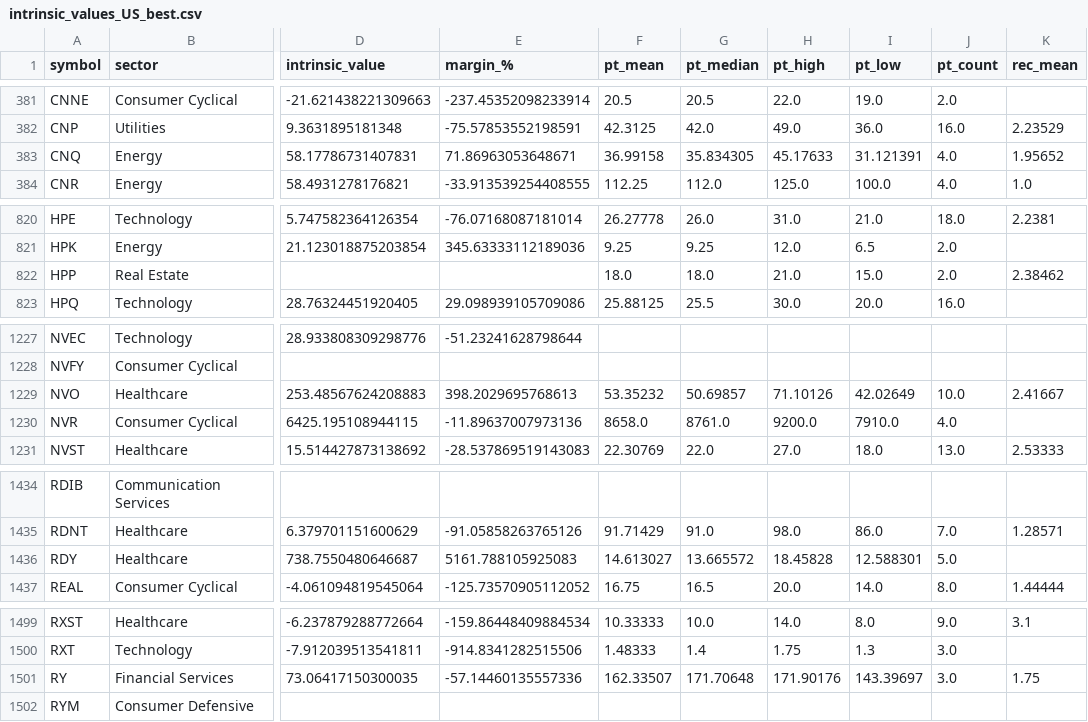
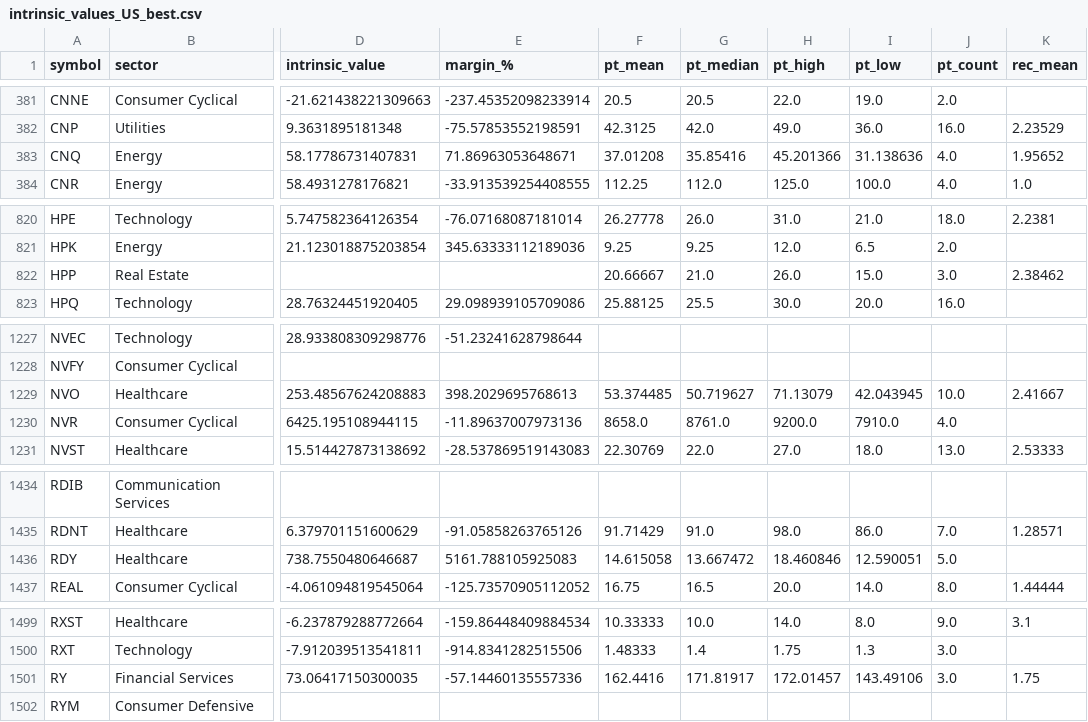
Before and after one commit to babeltechdev/thai-stock-data, a CSV file: intrinsic_values_US_best.csv, drawn as a sheet; only a part is shown, gaps mark what is left out; the diff covers the shown part only; the diff names each change by its address in the sheet, - before the commit and + after, or states it on an @@ line.

```diff
--- a/intrinsic_values_US_best.csv
+++ b/intrinsic_values_US_best.csv
-F383 (pt_mean): 36.99158
+F383 (pt_mean): 37.01208
-G383 (pt_median): 35.834305
+G383 (pt_median): 35.85416
-H383 (pt_high): 45.17633
+H383 (pt_high): 45.201366
-I383 (pt_low): 31.121391
+I383 (pt_low): 31.138636
-F822 (pt_mean): 18.0
+F822 (pt_mean): 20.66667
-G822 (pt_median): 18.0
+G822 (pt_median): 21.0
-H822 (pt_high): 21.0
+H822 (pt_high): 26.0
-J822 (pt_count): 2.0
+J822 (pt_count): 3.0
-F1229 (pt_mean): 53.35232
+F1229 (pt_mean): 53.374485
-G1229 (pt_median): 50.69857
+G1229 (pt_median): 50.719627
-H1229 (pt_high): 71.10126
+H1229 (pt_high): 71.13079
-I1229 (pt_low): 42.02649
+I1229 (pt_low): 42.043945
-F1436 (pt_mean): 14.613027
+F1436 (pt_mean): 14.615058
-G1436 (pt_median): 13.665572
+G1436 (pt_median): 13.667472
-H1436 (pt_high): 18.45828
+H1436 (pt_high): 18.460846
-I1436 (pt_low): 12.588301
+I1436 (pt_low): 12.590051
-F1501 (pt_mean): 162.33507
+F1501 (pt_mean): 162.4416
-G1501 (pt_median): 171.70648
+G1501 (pt_median): 171.81917
-H1501 (pt_high): 171.90176
+H1501 (pt_high): 172.01457
-I1501 (pt_low): 143.39697
+I1501 (pt_low): 143.49106
```
Also changed, not shown: 69 edited cells elsewhere in this file, consensus_targets_TH.csv, consensus_targets_US.csv, 5 other files.
